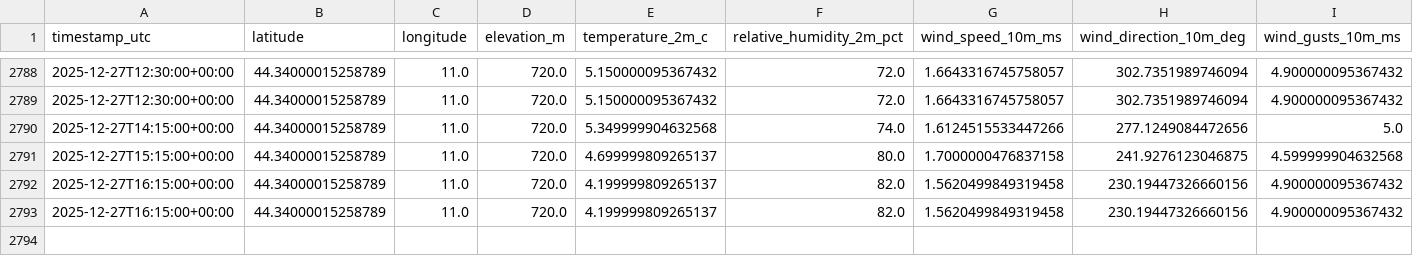
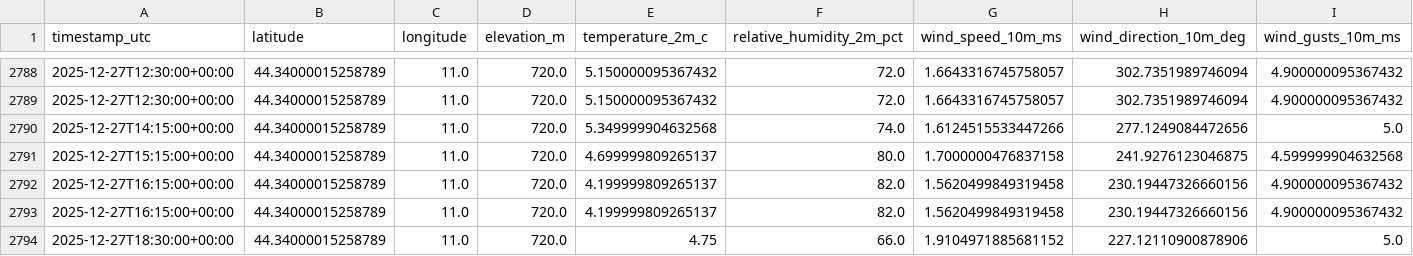
Before and after one commit to nayanananto/wind-data-fetch, a CSV file: data/wind_data.csv, drawn as a sheet; only a part is shown, gaps mark what is left out.

```diff
--- a/data/wind_data.csv
+++ b/data/wind_data.csv
@@ -2793 +2793,2 @@ timestamp_utc,latitude,longitude,elevation_m,temperature_2m_c,relative_humidity_
 2025-12-27T16:15:00+00:00,44.34000015258789,11.0,720.0,4.199999809265137,82.0,1.5620499849319458,230.19447326660156,4.900000095367432
+2025-12-27T18:30:00+00:00,44.34000015258789,11.0,720.0,4.75,66.0,1.9104971885681152,227.12110900878906,5.0
```
Also changed, not shown: 1 other file.
